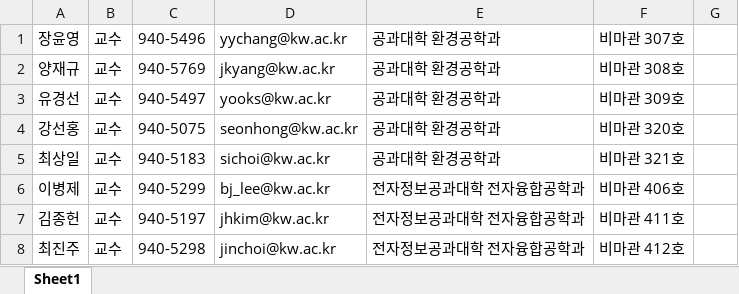
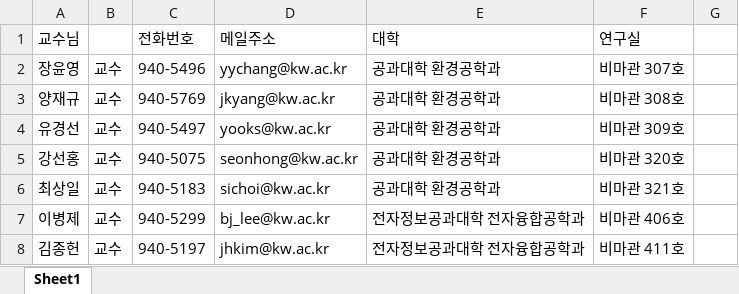
Before and after one commit to KW-SLK2/KW_GuideBook, an Excel workbook: KW_information/비마관_연구실.xlsx, sheet Sheet1, drawn as a sheet; only a part is shown; the shorter side is filled out with more unchanged rows; values as stored, in another font and other column widths than the file's, no cell formats; the diff names each change by its address in the sheet, - before the commit and + after, or states it on an @@ line.

```diff
--- a/KW_information/비마관_연구실.xlsx (sheet Sheet1)
+++ b/KW_information/비마관_연구실.xlsx (sheet Sheet1)
+row 1: 교수님 |  | 전화번호 | 메일주소 | 대학 | 연구실
```
Also changed, not shown: cell formats, KW_information/새빛관_연구실.xlsx, KW_information/연구_연구실.xlsx, 46 other files.
